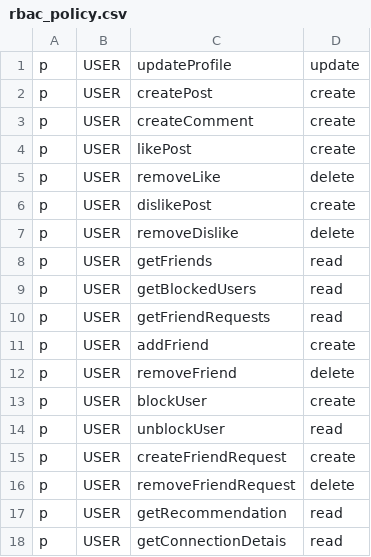
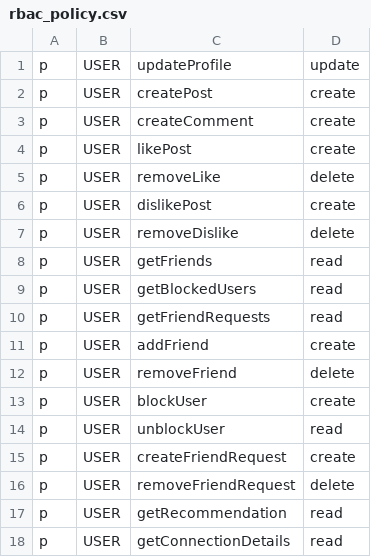
Before and after one commit to XWS-BSEP-TIM2/dislinkt-backend, a CSV file: api_gateway/security/rbac_policy.csv, drawn as a sheet.

Commit message:
fix: connection routes

```diff
--- a/api_gateway/security/rbac_policy.csv
+++ b/api_gateway/security/rbac_policy.csv
@@ -17,2 +17,2 @@ p, USER, removeFriendRequest,delete
 p, USER, getRecommendation,read
-p, USER, getConnectionDetais,read
+p, USER, getConnectionDetails,read
```
Also changed, not shown: 4 other files.
